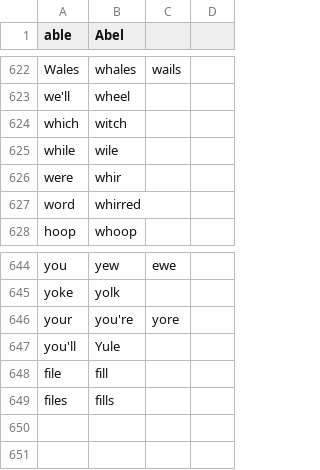
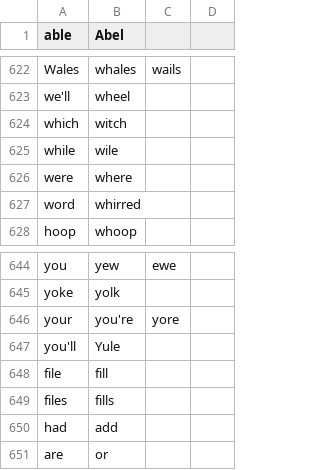
Before and after one commit to SandeepJoel/knausj_talon, a CSV file: code/homophones.csv, drawn as a sheet; only a part is shown, gaps mark what is left out.

```diff
--- a/code/homophones.csv
+++ b/code/homophones.csv
@@ -625,3 +625,3 @@ which,witch
 while,wile
-were,whir
+were,where
 word,whirred
@@ -649 +649,3 @@ file,fill
 files,fills
+had,add
+are,or
```
Also changed, not shown: settings/additional_words.csv, 16 other files.
